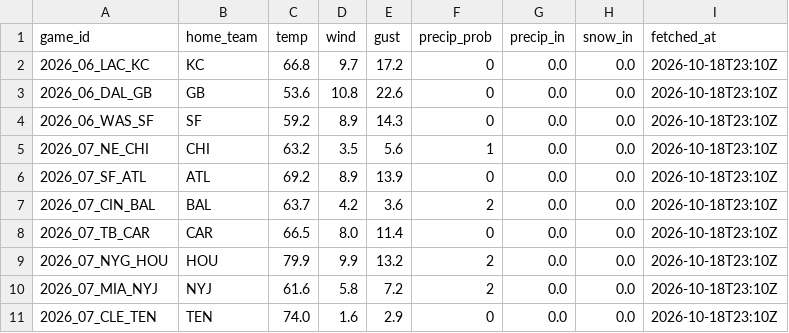
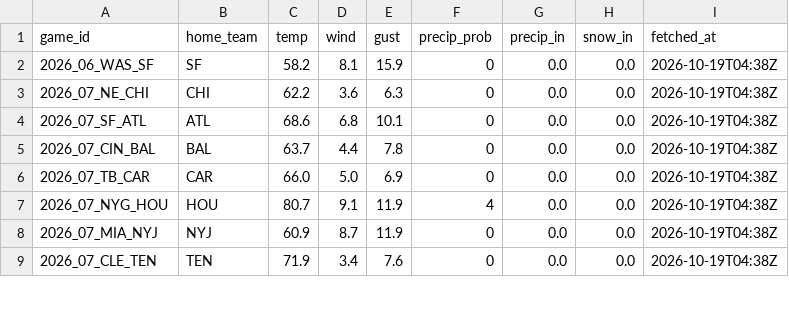
Before and after one commit to g5dsfss7yk-debug/chrisgantt-site, a CSV file: weather.csv, drawn as a sheet; only a part is shown; the diff covers the shown part only.

```diff
--- a/weather.csv
+++ b/weather.csv
@@ -1,11 +1,9 @@
 game_id,home_team,temp,wind,gust,precip_prob,precip_in,snow_in,fetched_at
-2026_06_LAC_KC,KC,66.8,9.7,17.2,0,0.0,0.0,2026-10-18T23:10Z
-2026_06_DAL_GB,GB,53.6,10.8,22.6,0,0.0,0.0,2026-10-18T23:10Z
-2026_06_WAS_SF,SF,59.2,8.9,14.3,0,0.0,0.0,2026-10-18T23:10Z
-2026_07_NE_CHI,CHI,63.2,3.5,5.6,1,0.0,0.0,2026-10-18T23:10Z
-2026_07_SF_ATL,ATL,69.2,8.9,13.9,0,0.0,0.0,2026-10-18T23:10Z
-2026_07_CIN_BAL,BAL,63.7,4.2,3.6,2,0.0,0.0,2026-10-18T23:10Z
-2026_07_TB_CAR,CAR,66.5,8.0,11.4,0,0.0,0.0,2026-10-18T23:10Z
-2026_07_NYG_HOU,HOU,79.9,9.9,13.2,2,0.0,0.0,2026-10-18T23:10Z
-2026_07_MIA_NYJ,NYJ,61.6,5.8,7.2,2,0.0,0.0,2026-10-18T23:10Z
-2026_07_CLE_TEN,TEN,74.0,1.6,2.9,0,0.0,0.0,2026-10-18T23:10Z
+2026_06_WAS_SF,SF,58.2,8.1,15.9,0,0.0,0.0,2026-10-19T04:38Z
+2026_07_NE_CHI,CHI,62.2,3.6,6.3,0,0.0,0.0,2026-10-19T04:38Z
+2026_07_SF_ATL,ATL,68.6,6.8,10.1,0,0.0,0.0,2026-10-19T04:38Z
+2026_07_CIN_BAL,BAL,63.7,4.4,7.8,0,0.0,0.0,2026-10-19T04:38Z
+2026_07_TB_CAR,CAR,66.0,5.0,6.9,0,0.0,0.0,2026-10-19T04:38Z
+2026_07_NYG_HOU,HOU,80.7,9.1,11.9,4,0.0,0.0,2026-10-19T04:38Z
+2026_07_MIA_NYJ,NYJ,60.9,8.7,11.9,0,0.0,0.0,2026-10-19T04:38Z
+2026_07_CLE_TEN,TEN,71.9,3.4,7.6,0,0.0,0.0,2026-10-19T04:38Z
```
Also changed, not shown: 17 edited cells elsewhere in this file.
